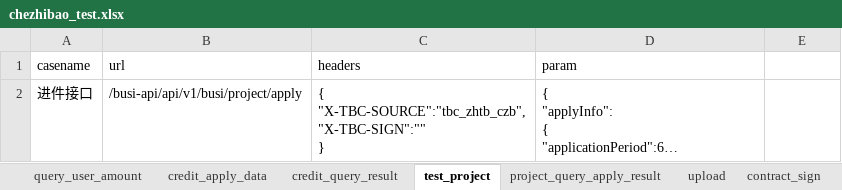
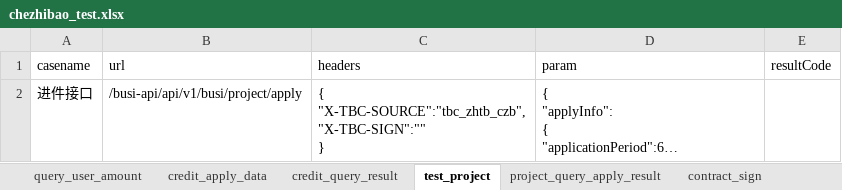
Before and after one commit to wanglong12341/I-G, an Excel workbook: data/chezhibao_test.xlsx, sheet test_project, drawn as a sheet; long unchanged cells end in …; values as stored, in another font and other column widths than the file's, no borders; the diff names each change by its address in the sheet, - before the commit and + after, or states it on an @@ line.

```diff
--- a/data/chezhibao_test.xlsx (sheet test_project)
+++ b/data/chezhibao_test.xlsx (sheet test_project)
-sheet tab: upload
-E1: (empty)
+E1: resultCode
```
Also changed, not shown: sheet credit_query_result, sheet contract_sign, sheet project_query_apply_result, sheet contract_query, sheet project_loan, sheet repayment_plan, 4 more sheets, other sheet tabs, 1 other file.
